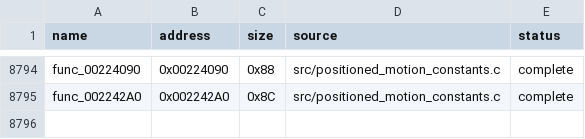
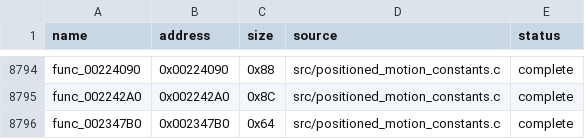
Before and after one commit to g-guthrie/mvc2-ps2-decomp, a CSV file: config/matches.csv, drawn as a sheet; only a part is shown, gaps mark what is left out.

Commit message:
Recover table-backed motion vector callback

```diff
--- a/config/matches.csv
+++ b/config/matches.csv
@@ -8795 +8795,2 @@ func_00224090,0x00224090,0x88,src/positioned_motion_constants.c,complete
 func_002242A0,0x002242A0,0x8C,src/positioned_motion_constants.c,complete
+func_002347B0,0x002347B0,0x64,src/positioned_motion_constants.c,complete
```
Also changed, not shown: 3 other files.
